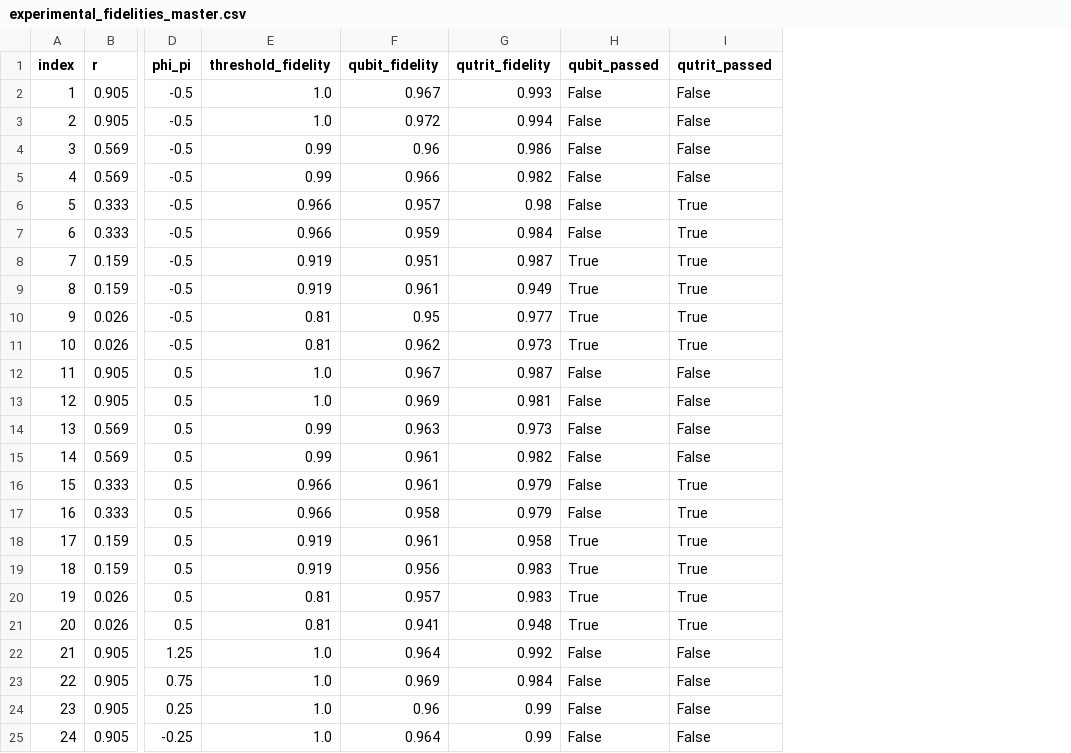
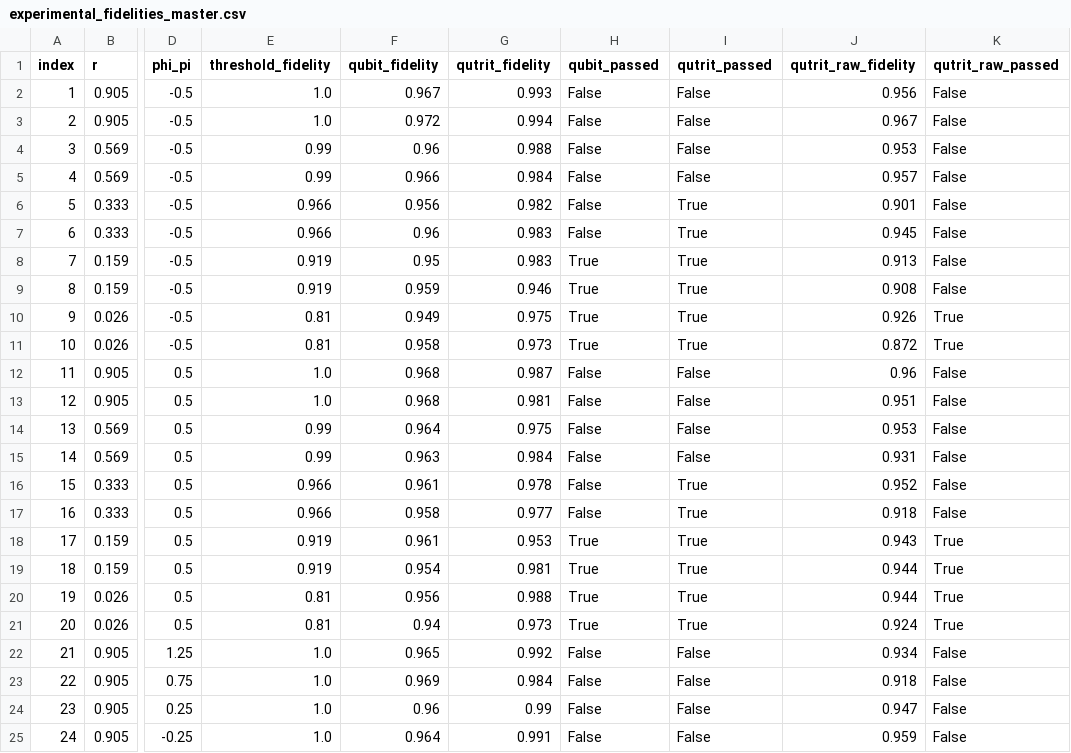
Before and after one commit to vsandinh/quantum-ip-change-simulation, a CSV file: data/processed/experimental_fidelities_master.csv, drawn as a sheet; only a part is shown, gaps mark what is left out; the diff covers the shown part only; the diff names each change by its address in the sheet, - before the commit and + after, or states it on an @@ line.

```diff
--- a/data/processed/experimental_fidelities_master.csv
+++ b/data/processed/experimental_fidelities_master.csv
+column J (qutrit_raw_fidelity), rows 2-25: 0.956 | 0.967 | 0.953 | 0.957 | 0.901 | 0.945 | 0.913 | 0.908 | 0.926 | 0.872 | 0.96 | 0.951 | 0.953 | 0.931 | 0.952 | 0.918 | 0.943 | 0.944 | 0.944 | 0.924 | 0.934 | 0.918 | 0.947 | 0.959
+column K (qutrit_raw_passed), rows 2-25: False | False | False | False | False | False | False | False | True | True | False | False | False | False | False | False | True | True | True | True | False | False | False | False
-G4 (qutrit_fidelity): 0.986
+G4 (qutrit_fidelity): 0.988
-G5 (qutrit_fidelity): 0.982
+G5 (qutrit_fidelity): 0.984
-F6 (qubit_fidelity): 0.957
+F6 (qubit_fidelity): 0.956
-G6 (qutrit_fidelity): 0.98
+G6 (qutrit_fidelity): 0.982
-F7 (qubit_fidelity): 0.959
+F7 (qubit_fidelity): 0.96
-G7 (qutrit_fidelity): 0.984
+G7 (qutrit_fidelity): 0.983
-F8 (qubit_fidelity): 0.951
+F8 (qubit_fidelity): 0.95
-G8 (qutrit_fidelity): 0.987
+G8 (qutrit_fidelity): 0.983
-F9 (qubit_fidelity): 0.961
+F9 (qubit_fidelity): 0.959
-G9 (qutrit_fidelity): 0.949
+G9 (qutrit_fidelity): 0.946
-F10 (qubit_fidelity): 0.95
+F10 (qubit_fidelity): 0.949
-G10 (qutrit_fidelity): 0.977
+G10 (qutrit_fidelity): 0.975
-F11 (qubit_fidelity): 0.962
+F11 (qubit_fidelity): 0.958
-F12 (qubit_fidelity): 0.967
+F12 (qubit_fidelity): 0.968
-F13 (qubit_fidelity): 0.969
+F13 (qubit_fidelity): 0.968
-F14 (qubit_fidelity): 0.963
+F14 (qubit_fidelity): 0.964
-G14 (qutrit_fidelity): 0.973
+G14 (qutrit_fidelity): 0.975
-F15 (qubit_fidelity): 0.961
+F15 (qubit_fidelity): 0.963
-G15 (qutrit_fidelity): 0.982
+G15 (qutrit_fidelity): 0.984
-G16 (qutrit_fidelity): 0.979
+G16 (qutrit_fidelity): 0.978
-G17 (qutrit_fidelity): 0.979
+G17 (qutrit_fidelity): 0.977
-G18 (qutrit_fidelity): 0.958
+G18 (qutrit_fidelity): 0.953
-F19 (qubit_fidelity): 0.956
+F19 (qubit_fidelity): 0.954
-G19 (qutrit_fidelity): 0.983
+G19 (qutrit_fidelity): 0.981
-F20 (qubit_fidelity): 0.957
+F20 (qubit_fidelity): 0.956
-G20 (qutrit_fidelity): 0.983
+G20 (qutrit_fidelity): 0.988
-F21 (qubit_fidelity): 0.941
+F21 (qubit_fidelity): 0.94
-G21 (qutrit_fidelity): 0.948
+G21 (qutrit_fidelity): 0.973
-F22 (qubit_fidelity): 0.964
+F22 (qubit_fidelity): 0.965
-G25 (qutrit_fidelity): 0.99
+G25 (qutrit_fidelity): 0.991
```
Also changed, not shown: 22 edited cells elsewhere in this file, 7 other files.
